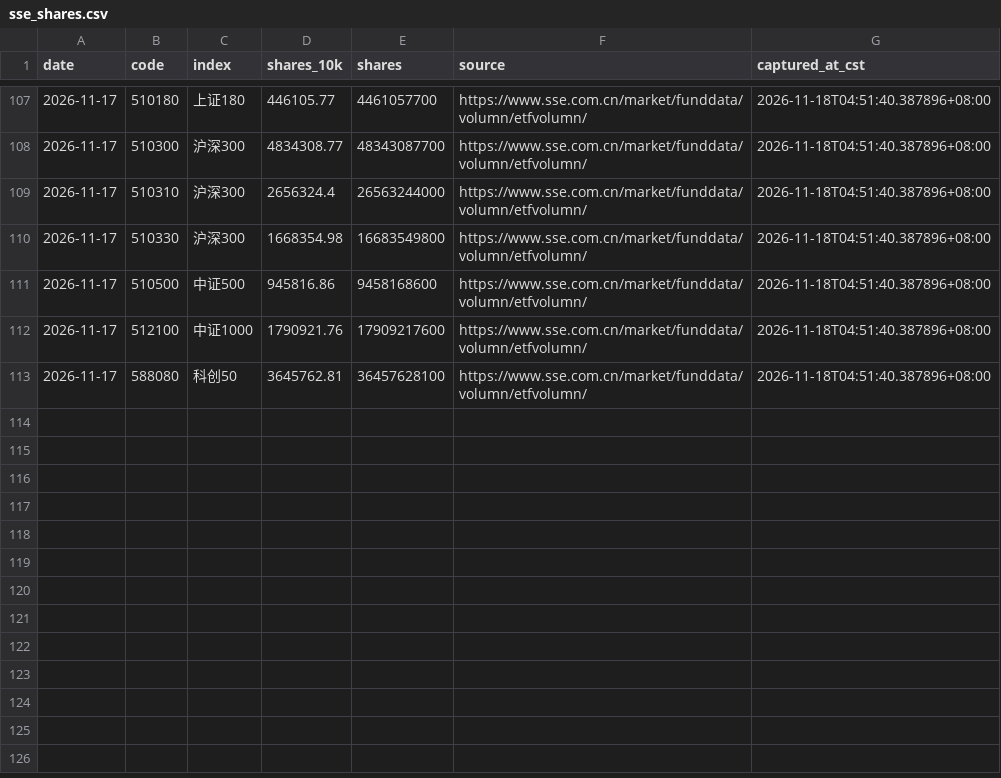
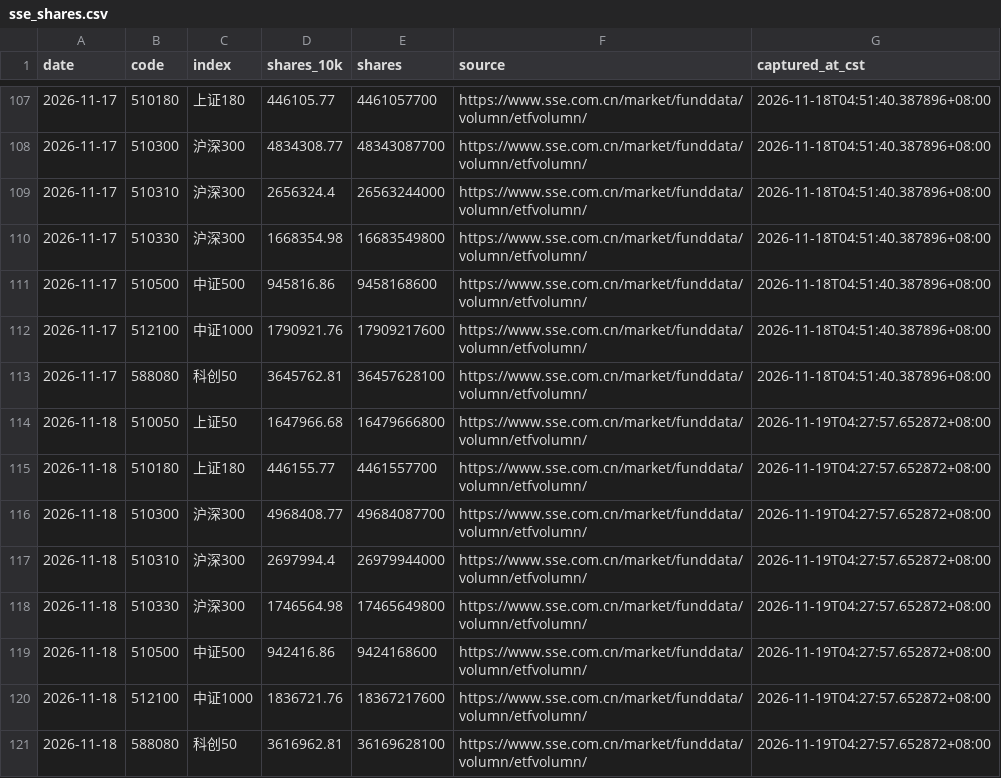
Before and after one commit to lilyQ-stack/a-share-etf-monitor, a CSV file: data/sse_shares.csv, drawn as a sheet; only a part is shown, gaps mark what is left out; the diff names each change by its address in the sheet, - before the commit and + after, or states it on an @@ line.

```diff
--- a/data/sse_shares.csv
+++ b/data/sse_shares.csv
+row 114: 2026-11-18 | 510050 | 上证50 | 1647966.68 | 16479666800 | https://www.sse.com.cn/market/funddata/volumn/etfvolumn/ | 2026-11-19T04:27:57.652872+08:00
+row 115: 2026-11-18 | 510180 | 上证180 | 446155.77 | 4461557700 | https://www.sse.com.cn/market/funddata/volumn/etfvolumn/ | 2026-11-19T04:27:57.652872+08:00
+row 116: 2026-11-18 | 510300 | 沪深300 | 4968408.77 | 49684087700 | https://www.sse.com.cn/market/funddata/volumn/etfvolumn/ | 2026-11-19T04:27:57.652872+08:00
+row 117: 2026-11-18 | 510310 | 沪深300 | 2697994.4 | 26979944000 | https://www.sse.com.cn/market/funddata/volumn/etfvolumn/ | 2026-11-19T04:27:57.652872+08:00
+row 118: 2026-11-18 | 510330 | 沪深300 | 1746564.98 | 17465649800 | https://www.sse.com.cn/market/funddata/volumn/etfvolumn/ | 2026-11-19T04:27:57.652872+08:00
+row 119: 2026-11-18 | 510500 | 中证500 | 942416.86 | 9424168600 | https://www.sse.com.cn/market/funddata/volumn/etfvolumn/ | 2026-11-19T04:27:57.652872+08:00
+row 120: 2026-11-18 | 512100 | 中证1000 | 1836721.76 | 18367217600 | https://www.sse.com.cn/market/funddata/volumn/etfvolumn/ | 2026-11-19T04:27:57.652872+08:00
+row 121: 2026-11-18 | 588080 | 科创50 | 3616962.81 | 36169628100 | https://www.sse.com.cn/market/funddata/volumn/etfvolumn/ | 2026-11-19T04:27:57.652872+08:00
```
